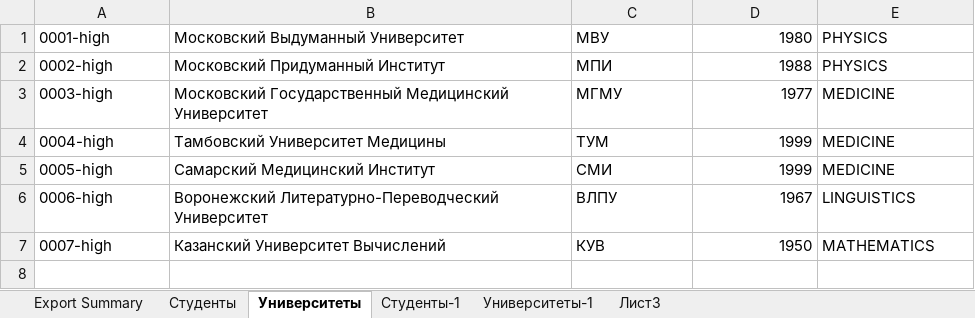
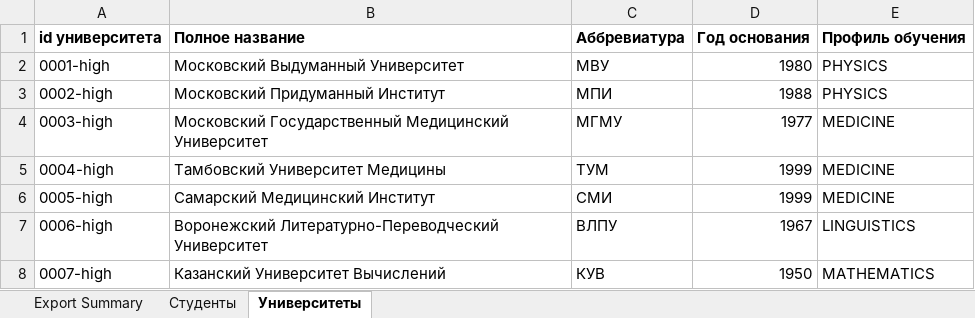
Before and after one commit to MikeKirillov/university_info, an Excel workbook: info_02/src/main/resources/universityInfo.xlsx, sheet Университеты, drawn as a sheet; values as stored, in another font and other column widths than the file's, no borders; the diff names each change by its address in the sheet, - before the commit and + after, or states it on an @@ line.

```diff
--- a/info_02/src/main/resources/universityInfo.xlsx (sheet Университеты)
+++ b/info_02/src/main/resources/universityInfo.xlsx (sheet Университеты)
-sheet tab: Студенты-1
-sheet tab: Университеты-1
-sheet tab: Лист3
+row 1: id университета | Полное название | Аббревиатура | Год основания | Профиль обучения
```
Also changed, not shown: sheet Студенты, info_02/target/classes/universityInfo.xlsx, 6 other files.
